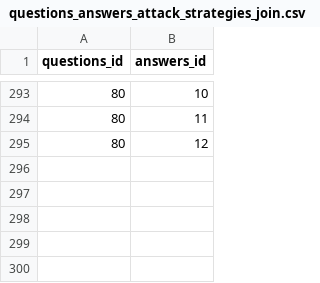
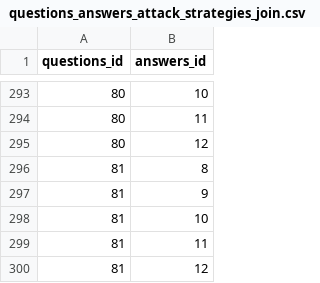
Before and after one commit to rating-eu/rating_v1, a CSV file: src/main/resources/config/liquibase/questions_answers_attack_strategies_join.csv, drawn as a sheet; only a part is shown, gaps mark what is left out; the diff names each change by its address in the sheet, - before the commit and + after, or states it on an @@ line.

```diff
--- a/src/main/resources/config/liquibase/questions_answers_attack_strategies_join.csv
+++ b/src/main/resources/config/liquibase/questions_answers_attack_strategies_join.csv
+row 296: 81 | 8
+row 297: 81 | 9
+row 298: 81 | 10
+row 299: 81 | 11
+row 300: 81 | 12
```
Also changed, not shown: src/main/resources/config/liquibase/questions_attack_strategies.csv, src/main/resources/config/liquibase/questions_attack_strategies_join.csv.
